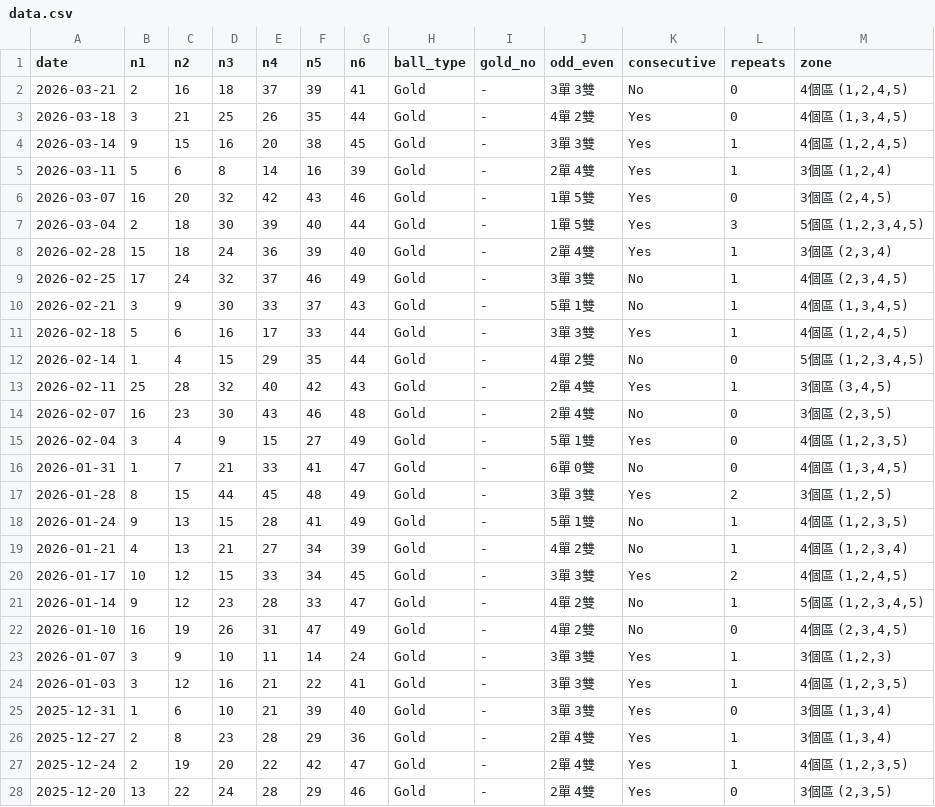
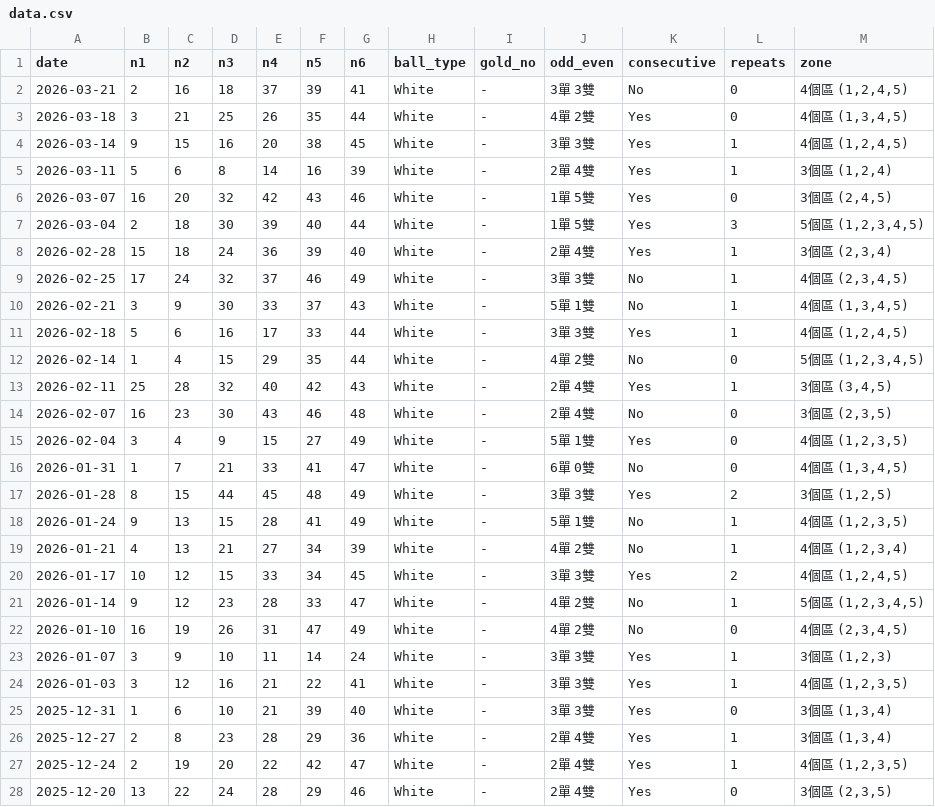
Before and after one commit to ycmycmkaka/lotto649-stats, a CSV file: data.csv, drawn as a sheet; only a part is shown; the diff covers the shown part only.

Commit message:
Auto-update: Latest 6/49 results

```diff
--- a/data.csv
+++ b/data.csv
@@ -1,28 +1,28 @@
 date,n1,n2,n3,n4,n5,n6,ball_type,gold_no,odd_even,consecutive,repeats,zone
-2026-03-21,2,16,18,37,39,41,Gold,-,3單 3雙,No,0,"4個區 (1,2,4,5)"
-2026-03-18,3,21,25,26,35,44,Gold,-,4單 2雙,Yes,0,"4個區 (1,3,4,5)"
-2026-03-14,9,15,16,20,38,45,Gold,-,3單 3雙,Yes,1,"4個區 (1,2,4,5)"
-2026-03-11,5,6,8,14,16,39,Gold,-,2單 4雙,Yes,1,"3個區 (1,2,4)"
-2026-03-07,16,20,32,42,43,46,Gold,-,1單 5雙,Yes,0,"3個區 (2,4,5)"
-2026-03-04,2,18,30,39,40,44,Gold,-,1單 5雙,Yes,3,"5個區 (1,2,3,4,5)"
-2026-02-28,15,18,24,36,39,40,Gold,-,2單 4雙,Yes,1,"3個區 (2,3,4)"
-2026-02-25,17,24,32,37,46,49,Gold,-,3單 3雙,No,1,"4個區 (2,3,4,5)"
-2026-02-21,3,9,30,33,37,43,Gold,-,5單 1雙,No,1,"4個區 (1,3,4,5)"
-2026-02-18,5,6,16,17,33,44,Gold,-,3單 3雙,Yes,1,"4個區 (1,2,4,5)"
-2026-02-14,1,4,15,29,35,44,Gold,-,4單 2雙,No,0,"5個區 (1,2,3,4,5)"
-2026-02-11,25,28,32,40,42,43,Gold,-,2單 4雙,Yes,1,"3個區 (3,4,5)"
-2026-02-07,16,23,30,43,46,48,Gold,-,2單 4雙,No,0,"3個區 (2,3,5)"
-2026-02-04,3,4,9,15,27,49,Gold,-,5單 1雙,Yes,0,"4個區 (1,2,3,5)"
-2026-01-31,1,7,21,33,41,47,Gold,-,6單 0雙,No,0,"4個區 (1,3,4,5)"
-2026-01-28,8,15,44,45,48,49,Gold,-,3單 3雙,Yes,2,"3個區 (1,2,5)"
-2026-01-24,9,13,15,28,41,49,Gold,-,5單 1雙,No,1,"4個區 (1,2,3,5)"
-2026-01-21,4,13,21,27,34,39,Gold,-,4單 2雙,No,1,"4個區 (1,2,3,4)"
-2026-01-17,10,12,15,33,34,45,Gold,-,3單 3雙,Yes,2,"4個區 (1,2,4,5)"
-2026-01-14,9,12,23,28,33,47,Gold,-,4單 2雙,No,1,"5個區 (1,2,3,4,5)"
-2026-01-10,16,19,26,31,47,49,Gold,-,4單 2雙,No,0,"4個區 (2,3,4,5)"
-2026-01-07,3,9,10,11,14,24,Gold,-,3單 3雙,Yes,1,"3個區 (1,2,3)"
-2026-01-03,3,12,16,21,22,41,Gold,-,3單 3雙,Yes,1,"4個區 (1,2,3,5)"
-2025-12-31,1,6,10,21,39,40,Gold,-,3單 3雙,Yes,0,"3個區 (1,3,4)"
-2025-12-27,2,8,23,28,29,36,Gold,-,2單 4雙,Yes,1,"3個區 (1,3,4)"
-2025-12-24,2,19,20,22,42,47,Gold,-,2單 4雙,Yes,1,"4個區 (1,2,3,5)"
-2025-12-20,13,22,24,28,29,46,Gold,-,2單 4雙,Yes,0,"3個區 (2,3,5)"
+2026-03-21,2,16,18,37,39,41,White,-,3單 3雙,No,0,"4個區 (1,2,4,5)"
+2026-03-18,3,21,25,26,35,44,White,-,4單 2雙,Yes,0,"4個區 (1,3,4,5)"
+2026-03-14,9,15,16,20,38,45,White,-,3單 3雙,Yes,1,"4個區 (1,2,4,5)"
+2026-03-11,5,6,8,14,16,39,White,-,2單 4雙,Yes,1,"3個區 (1,2,4)"
+2026-03-07,16,20,32,42,43,46,White,-,1單 5雙,Yes,0,"3個區 (2,4,5)"
+2026-03-04,2,18,30,39,40,44,White,-,1單 5雙,Yes,3,"5個區 (1,2,3,4,5)"
+2026-02-28,15,18,24,36,39,40,White,-,2單 4雙,Yes,1,"3個區 (2,3,4)"
+2026-02-25,17,24,32,37,46,49,White,-,3單 3雙,No,1,"4個區 (2,3,4,5)"
+2026-02-21,3,9,30,33,37,43,White,-,5單 1雙,No,1,"4個區 (1,3,4,5)"
+2026-02-18,5,6,16,17,33,44,White,-,3單 3雙,Yes,1,"4個區 (1,2,4,5)"
+2026-02-14,1,4,15,29,35,44,White,-,4單 2雙,No,0,"5個區 (1,2,3,4,5)"
+2026-02-11,25,28,32,40,42,43,White,-,2單 4雙,Yes,1,"3個區 (3,4,5)"
+2026-02-07,16,23,30,43,46,48,White,-,2單 4雙,No,0,"3個區 (2,3,5)"
+2026-02-04,3,4,9,15,27,49,White,-,5單 1雙,Yes,0,"4個區 (1,2,3,5)"
+2026-01-31,1,7,21,33,41,47,White,-,6單 0雙,No,0,"4個區 (1,3,4,5)"
+2026-01-28,8,15,44,45,48,49,White,-,3單 3雙,Yes,2,"3個區 (1,2,5)"
+2026-01-24,9,13,15,28,41,49,White,-,5單 1雙,No,1,"4個區 (1,2,3,5)"
+2026-01-21,4,13,21,27,34,39,White,-,4單 2雙,No,1,"4個區 (1,2,3,4)"
+2026-01-17,10,12,15,33,34,45,White,-,3單 3雙,Yes,2,"4個區 (1,2,4,5)"
+2026-01-14,9,12,23,28,33,47,White,-,4單 2雙,No,1,"5個區 (1,2,3,4,5)"
+2026-01-10,16,19,26,31,47,49,White,-,4單 2雙,No,0,"4個區 (2,3,4,5)"
+2026-01-07,3,9,10,11,14,24,White,-,3單 3雙,Yes,1,"3個區 (1,2,3)"
+2026-01-03,3,12,16,21,22,41,White,-,3單 3雙,Yes,1,"4個區 (1,2,3,5)"
+2025-12-31,1,6,10,21,39,40,White,-,3單 3雙,Yes,0,"3個區 (1,3,4)"
+2025-12-27,2,8,23,28,29,36,White,-,2單 4雙,Yes,1,"3個區 (1,3,4)"
+2025-12-24,2,19,20,22,42,47,White,-,2單 4雙,Yes,1,"4個區 (1,2,3,5)"
+2025-12-20,13,22,24,28,29,46,White,-,2單 4雙,Yes,0,"3個區 (2,3,5)"
```
Also changed, not shown: 101 edited cells elsewhere in this file.
